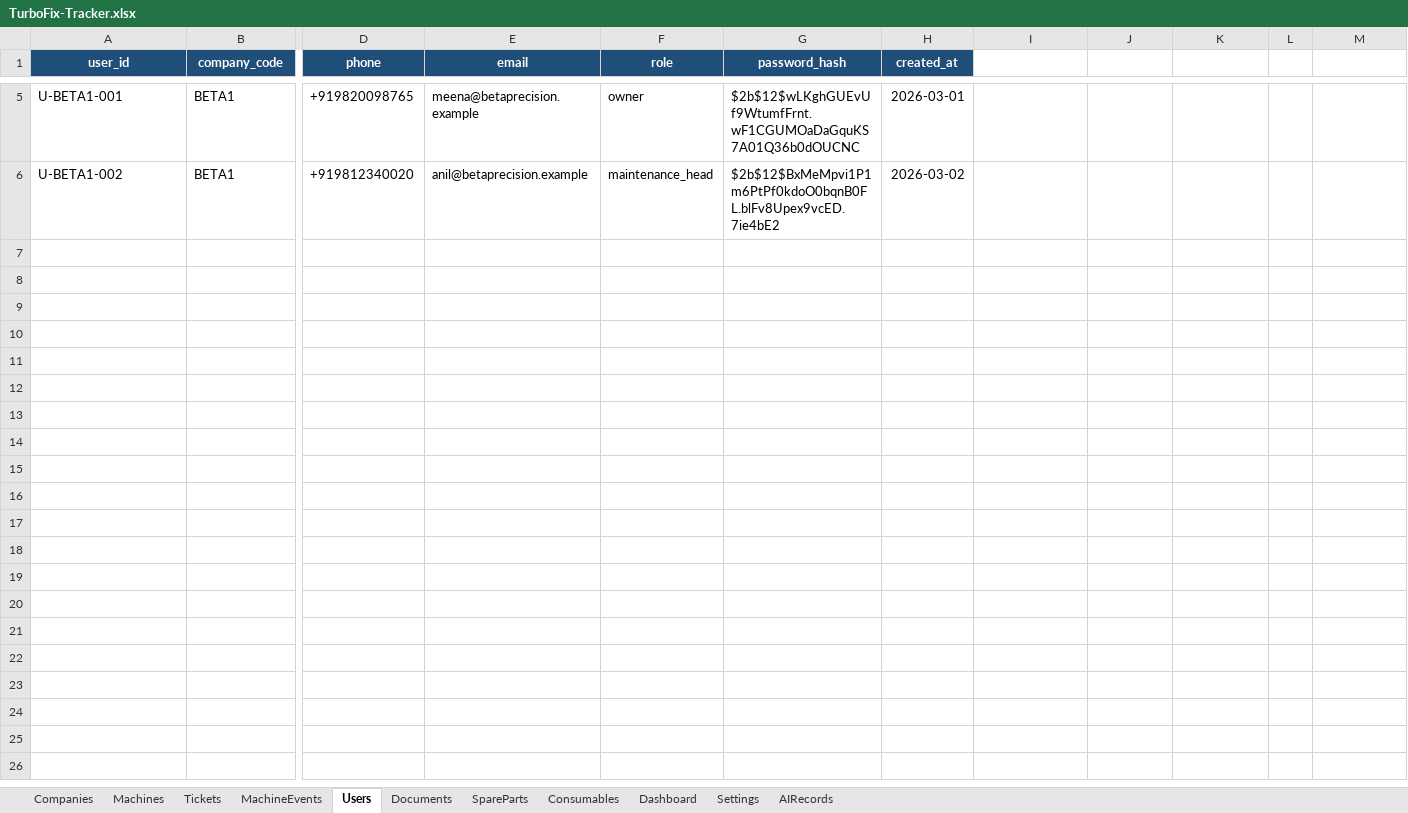
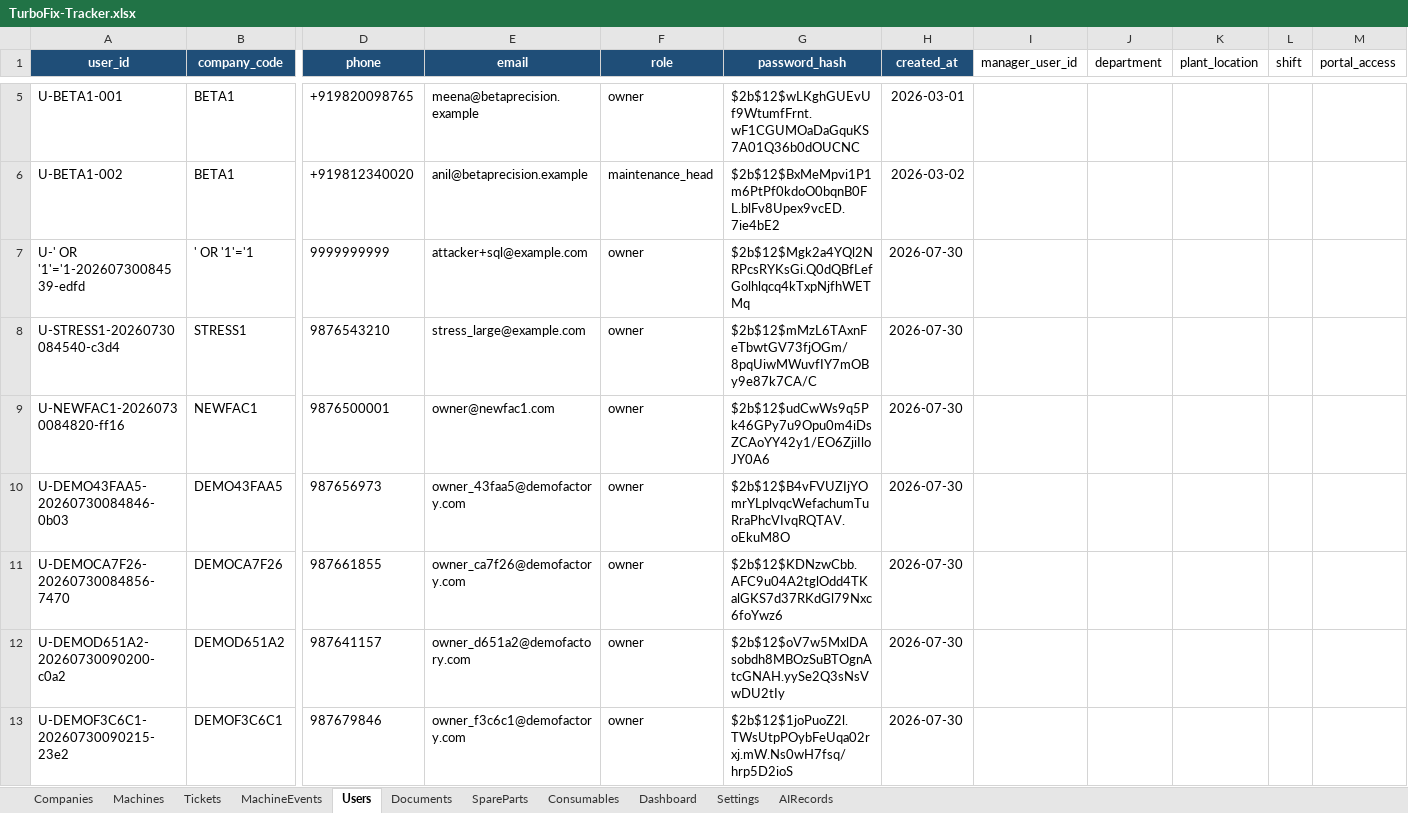
Before and after one commit to neetesh548-design/turbofix, an Excel workbook: backend/TurboFix-Tracker.xlsx, sheet Users, drawn as a sheet; only a part is shown, gaps mark what is left out; values as stored, in another font and other column widths than the file's, no borders; rows hold the shown columns only; the diff names each change by its address in the sheet, - before the commit and + after, or states it on an @@ line.

```diff
--- a/backend/TurboFix-Tracker.xlsx (sheet Users)
+++ b/backend/TurboFix-Tracker.xlsx (sheet Users)
-I1: (empty)
+I1: manager_user_id
-J1: (empty)
+J1: department
-K1: (empty)
+K1: plant_location
-L1: (empty)
+L1: shift
-M1: (empty)
+M1: portal_access
+row 7: U-' OR '1'='1-20260730084539-edfd | ' OR '1'='1 | 9999999999 | attacker+sql@example.com | owner | $2b$12$Mgk2a4YQl2NRPcsRYKsGi.Q0dQBfLefGolhlqcq4kTxpNjfhWETMq | 2026-07-30
+row 8: U-STRESS1-20260730084540-c3d4 | STRESS1 | 9876543210 | stress_large@example.com | owner | $2b$12$mMzL6TAxnFeTbwtGV73fjOGm/8pqUiwMWuvfIY7mOBy9e87k7CA/C | 2026-07-30
+row 9: U-NEWFAC1-20260730084820-ff16 | NEWFAC1 | 9876500001 | owner@newfac1.com | owner | $2b$12$udCwWs9q5Pk46GPy7u9Opu0m4iDsZCAoYY42y1/EO6ZjiIloJY0A6 | 2026-07-30
+row 10: U-DEMO43FAA5-20260730084846-0b03 | DEMO43FAA5 | 987656973 | owner_43faa5@demofactory.com | owner | $2b$12$B4vFVUZIjYOmrYLplvqcWefachumTuRraPhcVIvqRQTAV.oEkuM8O | 2026-07-30
+row 11: U-DEMOCA7F26-20260730084856-7470 | DEMOCA7F26 | 987661855 | owner_ca7f26@demofactory.com | owner | $2b$12$KDNzwCbb.AFC9u04A2tglOdd4TKalGKS7d37RKdGl79Nxc6foYwz6 | 2026-07-30
+row 12: U-DEMOD651A2-20260730090200-c0a2 | DEMOD651A2 | 987641157 | owner_d651a2@demofactory.com | owner | $2b$12$oV7w5MxlDAsobdh8MBOzSuBTOgnAtcGNAH.yySe2Q3sNsVwDU2tIy | 2026-07-30
+row 13: U-DEMOF3C6C1-20260730090215-23e2 | DEMOF3C6C1 | 987679846 | owner_f3c6c1@demofactory.com | owner | $2b$12$1joPuoZ2l.TWsUtpPOybFeUqa02rxj.mW.Ns0wH7fsq/hrp5D2ioS | 2026-07-30
```
Also changed, not shown: sheet Companies, 46 other files.
